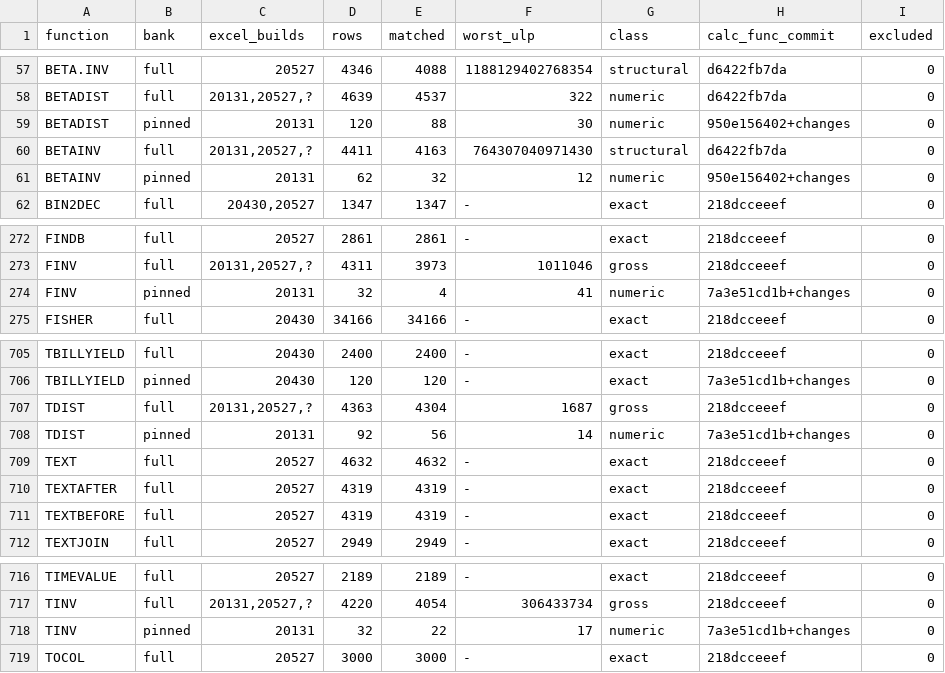
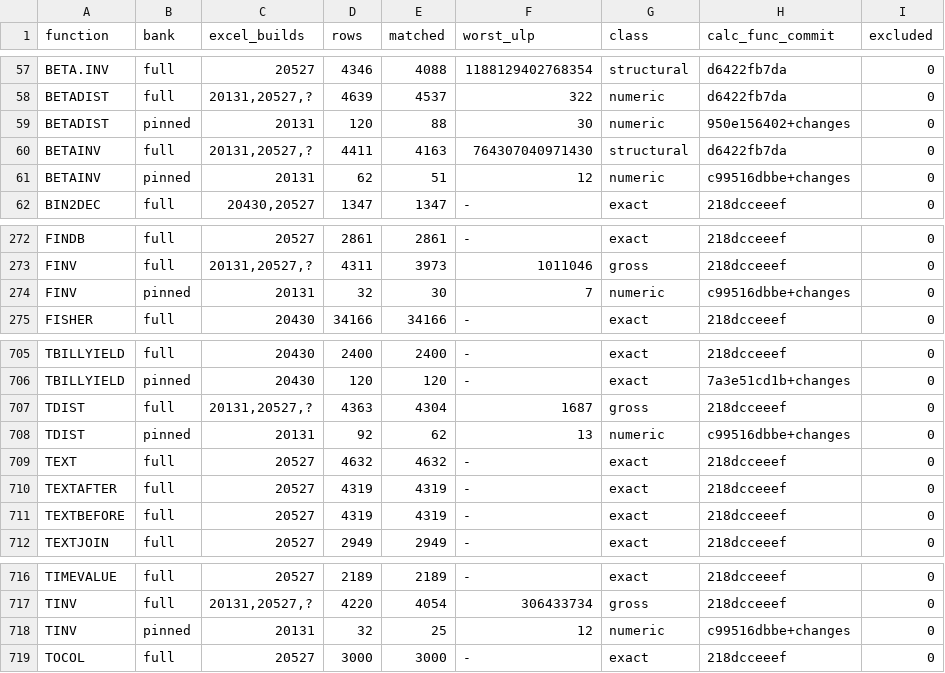
Before and after one commit to DnaCalc/DnaCalc, a TSV file: crates/calc-func/witness-status.tsv, drawn as a sheet; only a part is shown, gaps mark what is left out.

Commit message:
dc-iuwct.17 recover the shared beta inverse search, Student tails and F quantile publication
Derived from frozen Excel 20527 calls, the existing TOMS 708 and A&S paths, and the full-bank witness lineage. No legacy code was copied. The sixteen assigned beta-family judges clear 42 structural and 169 gross rows, with 1,569 newly exact and 111 lost exact low words. Four existing witness samples retain their inputs and Excel readings.

Agent-Log: dna-firehorse:/home/ubuntu/codex-runs/ax2/run.log

```diff
--- a/crates/calc-func/witness-status.tsv
+++ b/crates/calc-func/witness-status.tsv
@@ -60,3 +60,3 @@ BETADIST	pinned	20131	120	88	30	numeric	950e156402+changes	0
 BETAINV	full	20131,20527,?	4411	4163	764307040971430	structural	d6422fb7da	0
-BETAINV	pinned	20131	62	32	12	numeric	950e156402+changes	0
+BETAINV	pinned	20131	62	51	12	numeric	c99516dbbe+changes	0
 BIN2DEC	full	20430,20527	1347	1347	-	exact	218dcceeef	0
@@ -273,3 +273,3 @@ FINDB	full	20527	2861	2861	-	exact	218dcceeef	0
 FINV	full	20131,20527,?	4311	3973	1011046	gross	218dcceeef	0
-FINV	pinned	20131	32	4	41	numeric	7a3e51cd1b+changes	0
+FINV	pinned	20131	32	30	7	numeric	c99516dbbe+changes	0
 FISHER	full	20430	34166	34166	-	exact	218dcceeef	0
@@ -707,3 +707,3 @@ TBILLYIELD	pinned	20430	120	120	-	exact	7a3e51cd1b+changes	0
 TDIST	full	20131,20527,?	4363	4304	1687	gross	218dcceeef	0
-TDIST	pinned	20131	92	56	14	numeric	7a3e51cd1b+changes	0
+TDIST	pinned	20131	92	62	13	numeric	c99516dbbe+changes	0
 TEXT	full	20527	4632	4632	-	exact	218dcceeef	0
@@ -717,3 +717,3 @@ TIMEVALUE	full	20527	2189	2189	-	exact	218dcceeef	0
 TINV	full	20131,20527,?	4220	4054	306433734	gross	218dcceeef	0
-TINV	pinned	20131	32	22	17	numeric	7a3e51cd1b+changes	0
+TINV	pinned	20131	32	25	12	numeric	c99516dbbe+changes	0
 TOCOL	full	20527	3000	3000	-	exact	218dcceeef	0
```
Also changed, not shown: 10 other files.
